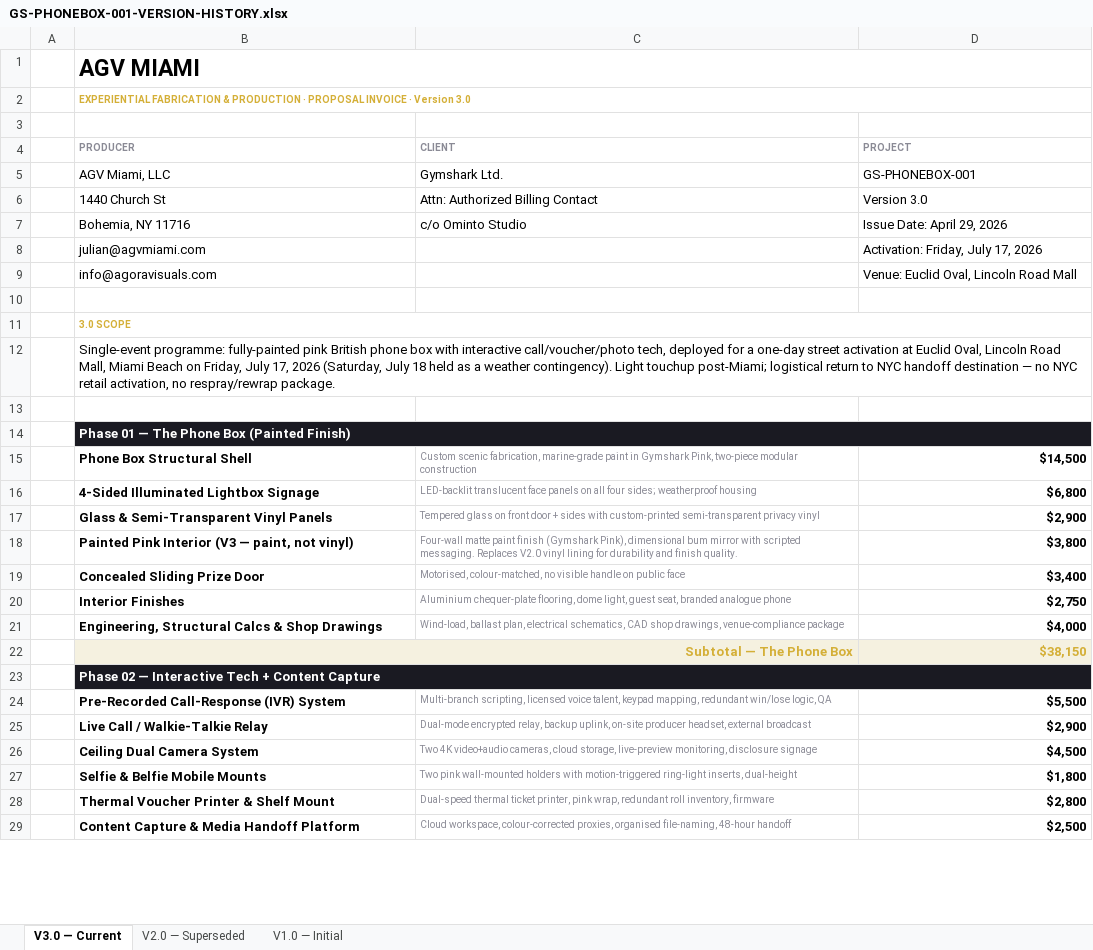
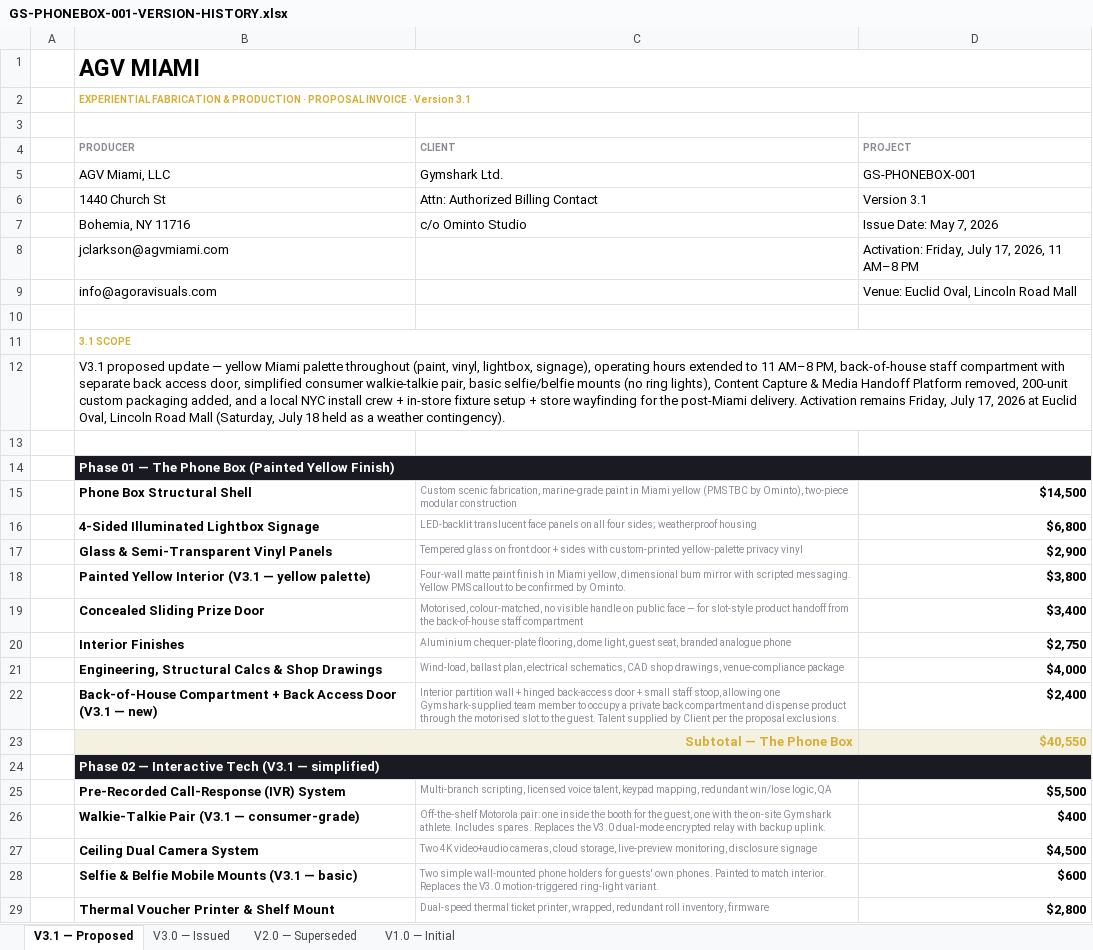
Before and after one commit to ghxstship/proposal-002_OMINTO-Gymshark_MIA, an Excel workbook: public/invoices/GS-PHONEBOX-001-VERSION-HISTORY.xlsx, sheet V3.1 — Proposed, drawn as a sheet; only a part is shown; values as stored, in another font and other column widths than the file's, no borders; removed rows and columns are numbered as before the commit, all else as after; the diff covers the shown part only; the diff names each change by its address in the sheet, - before the commit and + after, or states it on an @@ line.

```diff
--- a/public/invoices/GS-PHONEBOX-001-VERSION-HISTORY.xlsx (sheet V3.1 — Proposed)
+++ b/public/invoices/GS-PHONEBOX-001-VERSION-HISTORY.xlsx (sheet V3.1 — Proposed)
-sheet tab: V3.0 — Current
+sheet tab: V3.1 — Proposed
+sheet tab: V3.0 — Issued
-B2 (PRODUCER): …· Version 3.0
+B2 (PRODUCER): …· Version 3.1
-D6 (PROJECT): Version 3.0
+D6 (PROJECT): Version 3.1
-D7 (PROJECT): Issue Date: April 29, 2026
+D7 (PROJECT): Issue Date: May 7, 2026
-row 8:  | julian@agvmiami.com |  | Activation: Friday, July 17, 2026
+row 8:  | jclarkson@agvmiami.com |  | Activation: Friday, July 17, 2026, 11 AM–8 PM
-B11 (PRODUCER): 3.0 SCOPE
+B11 (PRODUCER): 3.1 SCOPE
-B12 (PRODUCER): Single-event programme: fully-painted pink British phone box with interactive call/voucher/photo tech, deployed for a one-day street activation at Euclid Oval, Lincoln Road Mall, Miami Beach on Friday, July 17, 2026 (Saturday, July 18 held as a weather contingency). Light touchup post-Miami; logistical return to NYC handoff destination — no NYC retail activation, no respray/rewrap package.
+B12 (PRODUCER): V3.1 proposed update — yellow Miami palette throughout (paint, vinyl, lightbox, signage), operating hours extended to 11 AM–8 PM, back-of-house staff compartment with separate back access door, simplified consumer walkie-talkie pair, basic selfie/belfie mounts (no ring lights), Content Capture & Media Handoff Platform removed, 200-unit custom packaging added, and a local NYC install crew + in-store fixture setup + store wayfinding for the post-Miami delivery. Activation remains Friday, July 17, 2026 at Euclid Oval, Lincoln Road Mall (Saturday, July 18 held as a weather contingency).
-B14 (PRODUCER): Phase 01 — The Phone Box (Painted Finish)
+B14 (PRODUCER): Phase 01 — The Phone Box (Painted Yellow Finish)
-C15 (CLIENT): …paint in Gymshark Pink, two-piece modular…
+C15 (CLIENT): …paint in Miami yellow (PMS TBC by Ominto), two-piece modular…
-C17 (CLIENT): …with custom-printed semi-transparent privacy vinyl
+C17 (CLIENT): …with custom-printed yellow-palette privacy vinyl
-B18 (PRODUCER): Painted Pink Interior (V3 — paint, not vinyl)
+B18 (PRODUCER): Painted Yellow Interior (V3.1 — yellow palette)
-C18 (CLIENT): …paint finish (Gymshark Pink), dimensional bum mirror with scripted messaging. Replaces V2.0 vinyl lining for durability and finish quality.
+C18 (CLIENT): …paint finish in Miami yellow, dimensional bum mirror with scripted messaging. Yellow PMS callout to be confirmed by Ominto.
-C19 (CLIENT): …public face
+C19 (CLIENT): …public face — for slot-style product handoff from the back-of-house staff compartment
+row 22:  | Back-of-House Compartment + Back Access Door (V3.1 — new) | Interior partition wall + hinged back-access door + small staff stoop, allowing one Gymshark-supplied team member to occupy a private back compartment and dispense product through the motorised slot to the guest. Talent supplied by Client per the proposal exclusions. | $2,400
-D23 (PROJECT): $38,150
+D23 (PROJECT): $40,550
-B24 (PRODUCER): …Interactive Tech + Content Capture
+B24 (PRODUCER): …Interactive Tech (V3.1 — simplified)
-row 25:  | Live Call / Walkie-Talkie Relay | Dual-mode encrypted relay, backup uplink, on-site producer headset, external broadcast | $2,900
+row 26:  | Walkie-Talkie Pair (V3.1 — consumer-grade) | Off-the-shelf Motorola pair: one inside the booth for the guest, one with the on-site Gymshark athlete. Includes spares. Replaces the V3.0 dual-mode encrypted relay with backup uplink. | $400
-row 27:  | Selfie & Belfie Mobile Mounts | Two pink wall-mounted holders with motion-triggered ring-light inserts, dual-height | $1,800
+row 28:  | Selfie & Belfie Mobile Mounts (V3.1 — basic) | Two simple wall-mounted phone holders for guests' own phones. Painted to match interior. Replaces the V3.0 motion-triggered ring-light variant. | $600
-C29 (CLIENT): …ticket printer, pink wrap, redundant roll…
+C29 (CLIENT): …ticket printer, wrapped, redundant roll…
-row 29:  | Content Capture & Media Handoff Platform | Cloud workspace, colour-corrected proxies, organised file-naming, 48-hour handoff | $2,500
```
Also changed, not shown: 9 added rows, 4 removed rows and 17 edited cells elsewhere in this sheet, sheet V1.0 — Initial, sheet V2.0 — Superseded, public/invoices/GS-PHONEBOX-001-V3.0.xlsx, 6 other files.
